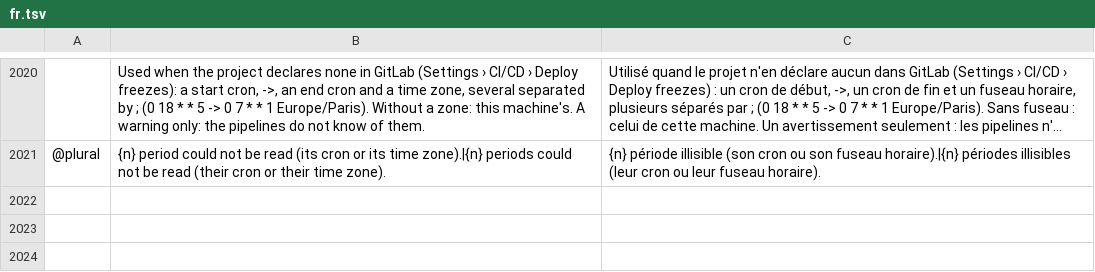
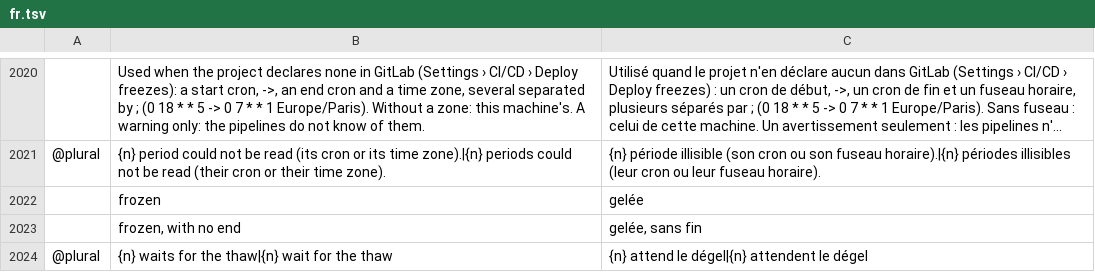
Before and after one commit to julien-langlois/gitlab-tracker, a TSV file: gitlab-tracker/i18n/fr.tsv, drawn as a sheet; only a part is shown, gaps mark what is left out; long unchanged cells end in …; the diff names each change by its address in the sheet, - before the commit and + after, or states it on an @@ line.

```diff
--- a/gitlab-tracker/i18n/fr.tsv
+++ b/gitlab-tracker/i18n/fr.tsv
+row 2022:  | frozen | gelée
+row 2023:  | frozen, with no end | gelée, sans fin
+row 2024: @plural | {n} waits for the thaw|{n} wait for the thaw | {n} attend le dégel|{n} attendent le dégel
```
Also changed, not shown: gitlab-tracker/i18n/de.tsv, gitlab-tracker/i18n/es.tsv, 6 other files.
